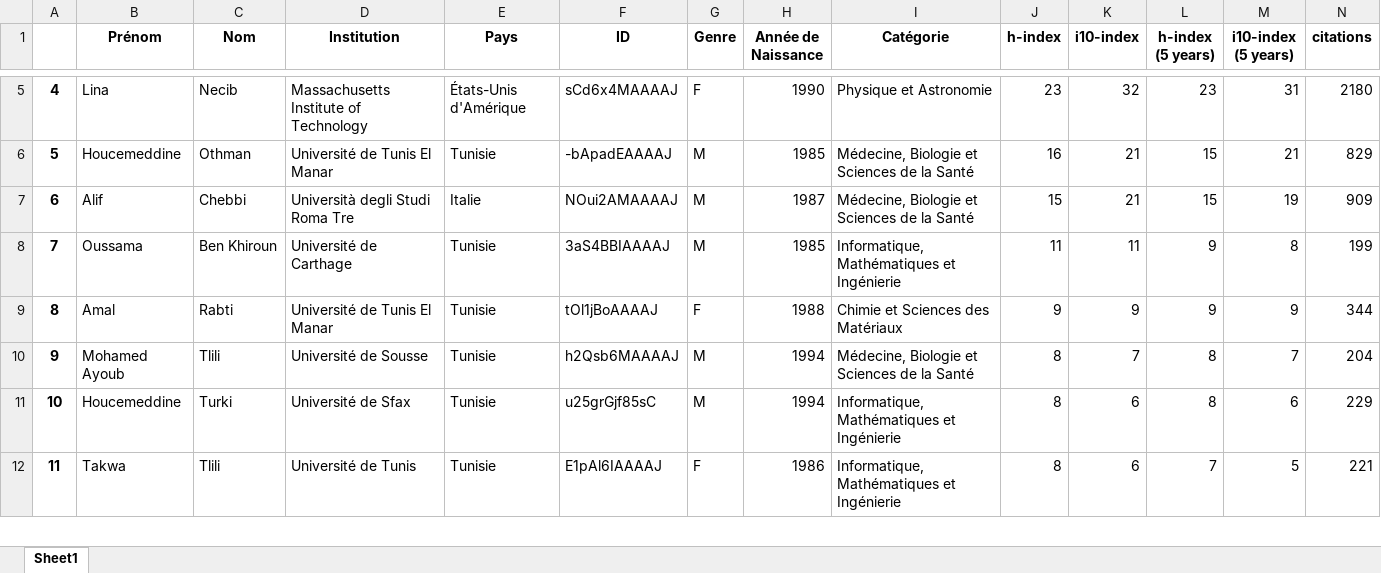
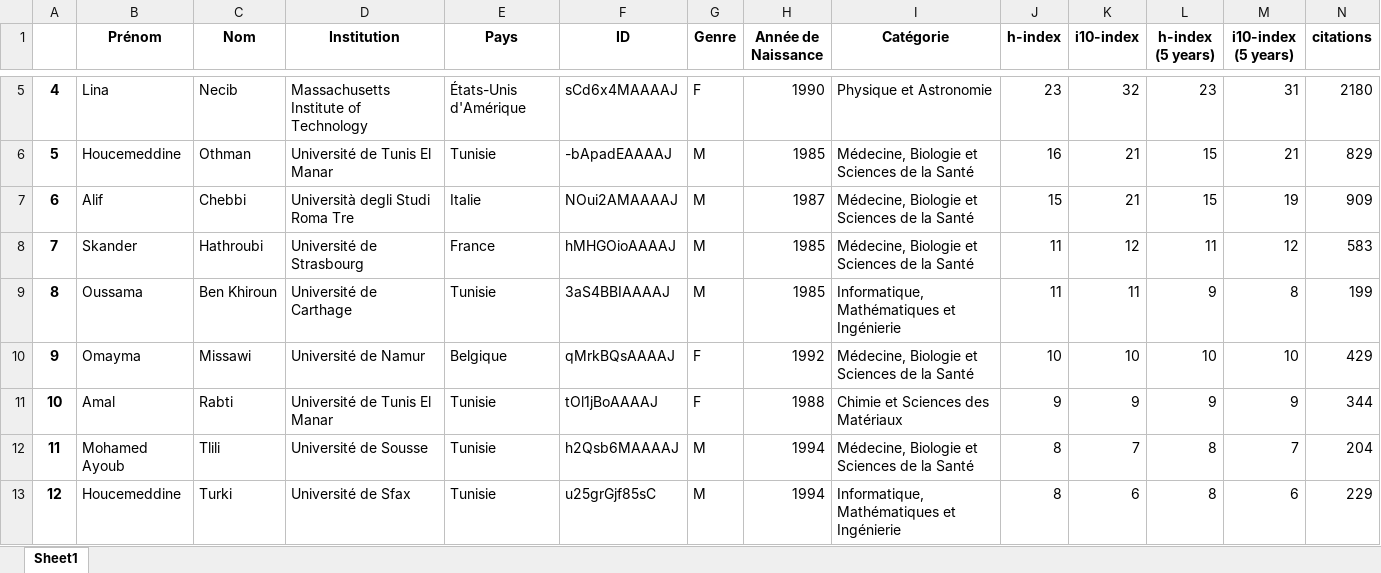
Before and after one commit to csisc/YoungSci, an Excel workbook: ranking_Sep-2023.xlsx, sheet Sheet1, drawn as a sheet; only a part is shown, gaps mark what is left out; the shorter side is filled out with more unchanged rows; values as stored, in another font and other column widths than the file's, no borders; addresses are those after the commit; rows hold the shown columns only; the diff names each change by its address in the sheet, - before the commit and + after, or states it on an @@ line.

```diff
--- a/ranking_Sep-2023.xlsx (sheet Sheet1)
+++ b/ranking_Sep-2023.xlsx (sheet Sheet1)
+row 8: 7 | Skander | Hathroubi | Université de Strasbourg | France | hMHGOioAAAAJ | M | 1985 | Médecine, Biologie et Sciences de la Santé | 11 | 12 | 11 | 12 | 583
@@ column A renumbered from row 9 down @@
+row 10: 9 | Omayma | Missawi | Université de Namur | Belgique | qMrkBQsAAAAJ | F | 1992 | Médecine, Biologie et Sciences de la Santé | 10 | 10 | 10 | 10 | 429
```
Also changed, not shown: list.xlsx.
